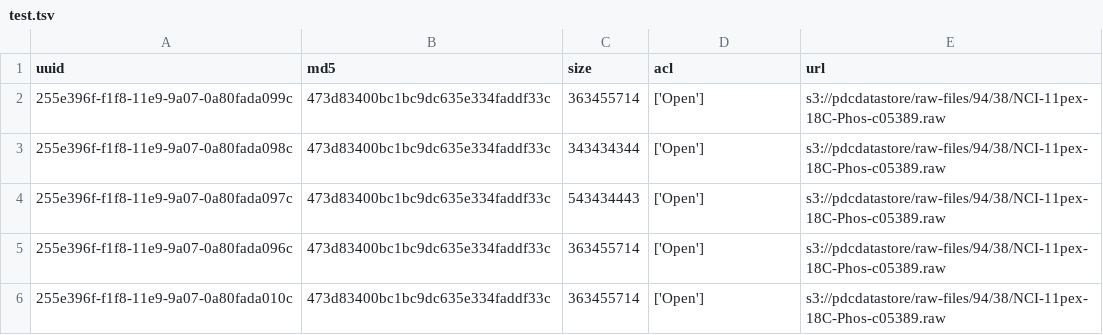
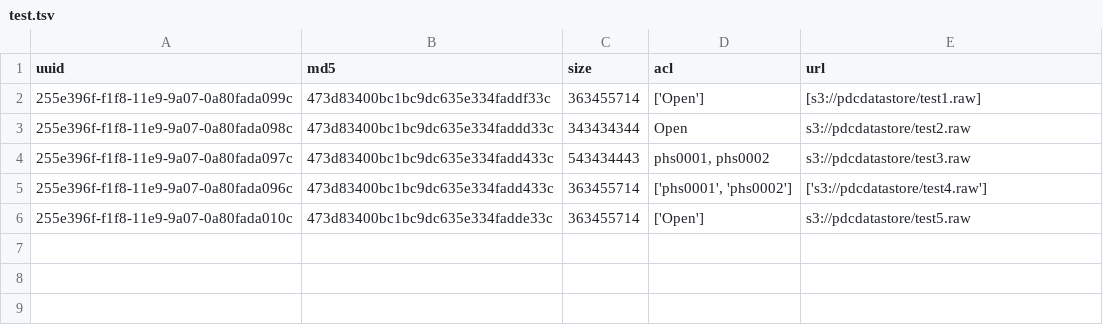
Before and after one commit to uc-cdis/gen3sdk-python, a TSV file: test.tsv, drawn as a sheet.

```diff
--- a/test.tsv
+++ b/test.tsv
@@ -1,6 +1,6 @@
 uuid	md5	size	acl	url
-255e396f-f1f8-11e9-9a07-0a80fada099c	473d83400bc1bc9dc635e334faddf33c	363455714	['Open']	s3://pdcdatastore/raw-files/94/38/NCI-11pex-18C-Phos-c05389.raw
-255e396f-f1f8-11e9-9a07-0a80fada098c	473d83400bc1bc9dc635e334faddf33c	343434344	['Open']	s3://pdcdatastore/raw-files/94/38/NCI-11pex-18C-Phos-c05389.raw
-255e396f-f1f8-11e9-9a07-0a80fada097c	473d83400bc1bc9dc635e334faddf33c	543434443	['Open']	s3://pdcdatastore/raw-files/94/38/NCI-11pex-18C-Phos-c05389.raw
-255e396f-f1f8-11e9-9a07-0a80fada096c	473d83400bc1bc9dc635e334faddf33c	363455714	['Open']	s3://pdcdatastore/raw-files/94/38/NCI-11pex-18C-Phos-c05389.raw
-255e396f-f1f8-11e9-9a07-0a80fada010c	473d83400bc1bc9dc635e334faddf33c	363455714	['Open']	s3://pdcdatastore/raw-files/94/38/NCI-11pex-18C-Phos-c05389.raw
+255e396f-f1f8-11e9-9a07-0a80fada099c	473d83400bc1bc9dc635e334faddf33c	363455714	['Open']	[s3://pdcdatastore/test1.raw]
+255e396f-f1f8-11e9-9a07-0a80fada098c	473d83400bc1bc9dc635e334faddd33c	343434344	Open	s3://pdcdatastore/test2.raw
+255e396f-f1f8-11e9-9a07-0a80fada097c	473d83400bc1bc9dc635e334fadd433c	543434443	phs0001, phs0002	s3://pdcdatastore/test3.raw
+255e396f-f1f8-11e9-9a07-0a80fada096c	473d83400bc1bc9dc635e334fadd433c	363455714	['phs0001', 'phs0002']	['s3://pdcdatastore/test4.raw']
+255e396f-f1f8-11e9-9a07-0a80fada010c	473d83400bc1bc9dc635e334fadde33c	363455714	['Open']	s3://pdcdatastore/test5.raw
```
Also changed, not shown: 3 other files.
